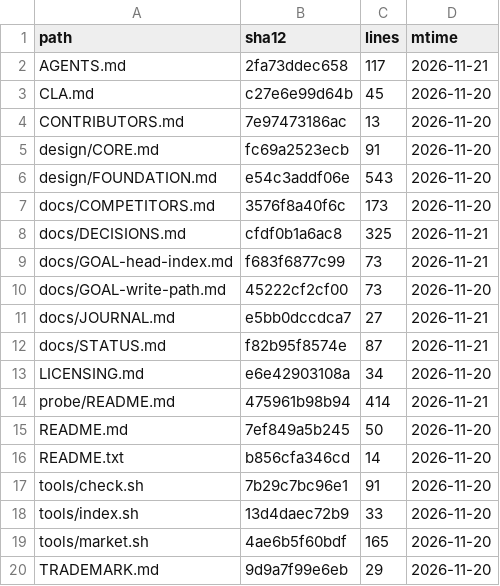
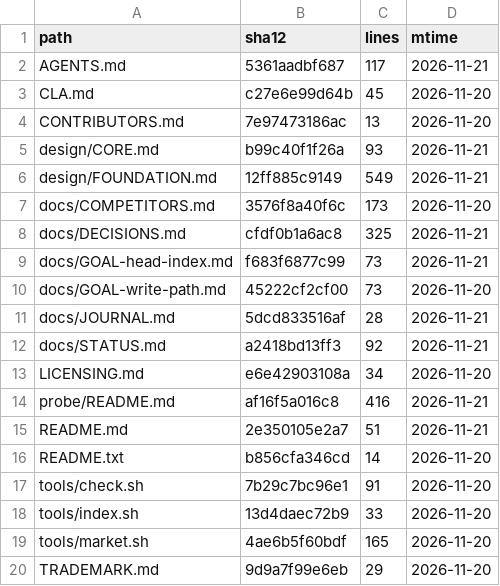
Before and after one commit to YusenZhang0601/tonyos, a TSV file: docs/INDEX.tsv, drawn as a sheet.

Commit message:
Maintenance: align the entry docs with pass 8 and D-041
The gate was green while the prose was stale. What the read-through found:

  README still said the probe broke the vocabulary three times (eight now), and
  listed no events-vs-beliefs rule.
  CORE and FOUNDATION said "no locks". There is no data lock, but one short write
  lock guards the head (D-040); saying otherwise would mislead the next reader.
  FOUNDATION 10 was titled "ten already passed" while at least cases 1, 9 and 10
  had never been run. Relabelled: paper arguments, not tests.
  FOUNDATION 11 still called the seam layer deferred; D-028 closed it.
  STATUS carried stale triggers (review "after the throughput probe") and said a
  waiting writer's batch was unspecified; it is specified now.

Also added: a handoff line, the per-world-lock limitation in probe/README, and
STATUS numbers from pass 8. FOUNDATION is v0.16.

Gate 0/0, working tree clean, pushed.

```diff
--- a/docs/INDEX.tsv
+++ b/docs/INDEX.tsv
@@ -1,7 +1,7 @@
 path	sha12	lines	mtime
-AGENTS.md	2fa73ddec658	117	2026-11-21
+AGENTS.md	5361aadbf687	117	2026-11-21
 CLA.md	c27e6e99d64b	45	2026-11-20
 CONTRIBUTORS.md	7e97473186ac	13	2026-11-20
-design/CORE.md	fc69a2523ecb	91	2026-11-20
-design/FOUNDATION.md	e54c3addf06e	543	2026-11-20
+design/CORE.md	b99c40f1f26a	93	2026-11-21
+design/FOUNDATION.md	12ff885c9149	549	2026-11-21
 docs/COMPETITORS.md	3576f8a40f6c	173	2026-11-20
@@ -10,7 +10,7 @@ docs/GOAL-head-index.md	f683f6877c99	73	2026-11-21
 docs/GOAL-write-path.md	45222cf2cf00	73	2026-11-20
-docs/JOURNAL.md	e5bb0dccdca7	27	2026-11-21
-docs/STATUS.md	f82b95f8574e	87	2026-11-21
+docs/JOURNAL.md	5dcd833516af	28	2026-11-21
+docs/STATUS.md	a2418bd13ff3	92	2026-11-21
 LICENSING.md	e6e42903108a	34	2026-11-20
-probe/README.md	475961b98b94	414	2026-11-21
-README.md	7ef849a5b245	50	2026-11-20
+probe/README.md	af16f5a016c8	416	2026-11-21
+README.md	2e350105e2a7	51	2026-11-21
 README.txt	b856cfa346cd	14	2026-11-20
```
Also changed, not shown: 7 other files.
